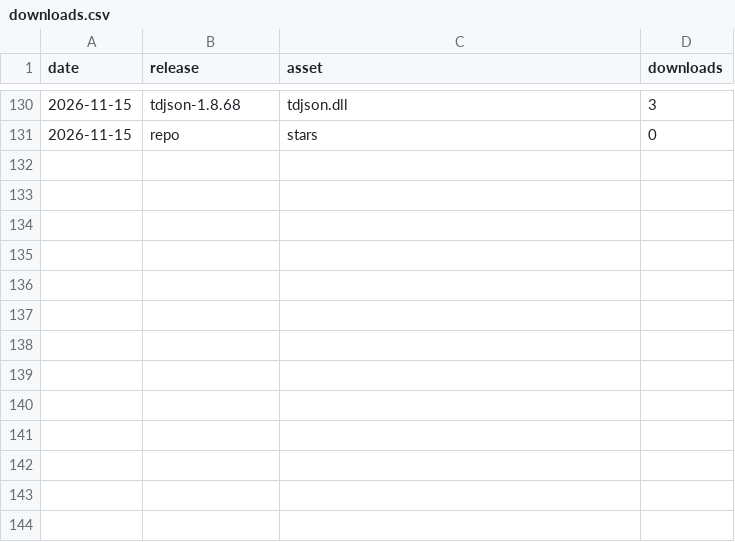
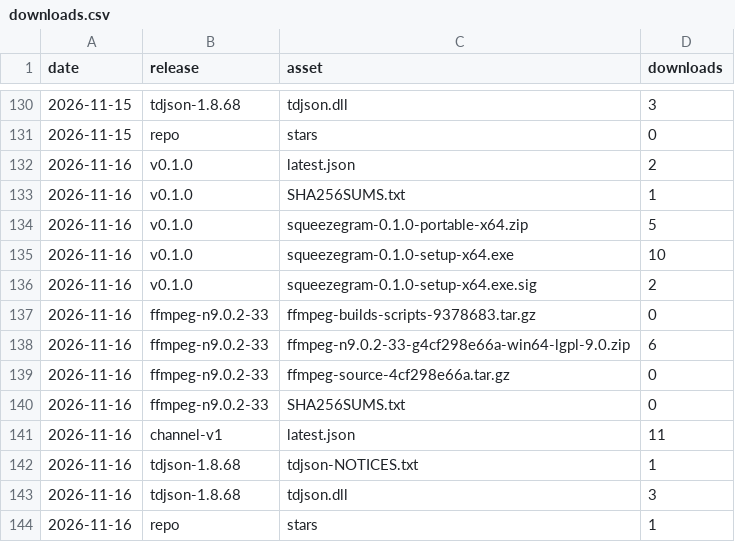
Before and after one commit to yaniswav/squeezegram, a CSV file: downloads.csv, drawn as a sheet; only a part is shown, gaps mark what is left out.

```diff
--- a/downloads.csv
+++ b/downloads.csv
@@ -131 +131,14 @@ date,release,asset,downloads
 2026-11-15,"repo","stars",0
+2026-11-16,"v0.1.0","latest.json",2
+2026-11-16,"v0.1.0","SHA256SUMS.txt",1
+2026-11-16,"v0.1.0","squeezegram-0.1.0-portable-x64.zip",5
+2026-11-16,"v0.1.0","squeezegram-0.1.0-setup-x64.exe",10
+2026-11-16,"v0.1.0","squeezegram-0.1.0-setup-x64.exe.sig",2
+2026-11-16,"ffmpeg-n9.0.2-33","ffmpeg-builds-scripts-9378683.tar.gz",0
+2026-11-16,"ffmpeg-n9.0.2-33","ffmpeg-n9.0.2-33-g4cf298e66a-win64-lgpl-9.0.zip",6
+2026-11-16,"ffmpeg-n9.0.2-33","ffmpeg-source-4cf298e66a.tar.gz",0
+2026-11-16,"ffmpeg-n9.0.2-33","SHA256SUMS.txt",0
+2026-11-16,"channel-v1","latest.json",11
+2026-11-16,"tdjson-1.8.68","tdjson-NOTICES.txt",1
+2026-11-16,"tdjson-1.8.68","tdjson.dll",3
+2026-11-16,"repo","stars",1
```
